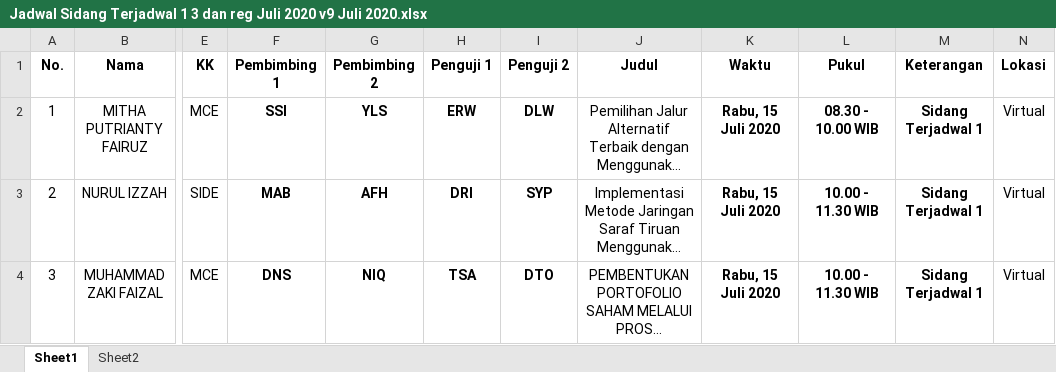
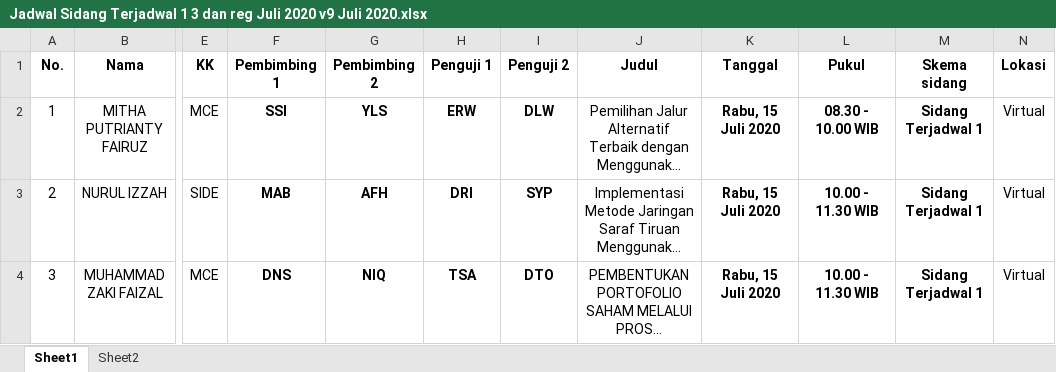
Before and after one commit to rizalmurtadha/formSidangRevisi, an Excel workbook: data/jadwal_sidang/Jadwal Sidang Terjadwal 1 3 dan reg Juli 2020 v9 Juli 2020.xlsx, sheet Sheet1, drawn as a sheet; only a part is shown, gaps mark what is left out; long unchanged cells end in …; values as stored, in another font and other column widths than the file's, no borders; conditional formats not drawn; the diff names each change by its address in the sheet, - before the commit and + after, or states it on an @@ line.

```diff
--- a/data/jadwal_sidang/Jadwal Sidang Terjadwal 1 3 dan reg Juli 2020 v9 Juli 2020.xlsx (sheet Sheet1)
+++ b/data/jadwal_sidang/Jadwal Sidang Terjadwal 1 3 dan reg Juli 2020 v9 Juli 2020.xlsx (sheet Sheet1)
-K1: Waktu
+K1: Tanggal
-M1: Keterangan
+M1: Skema sidang
```
Also changed, not shown: data/jadwal_sidang/Jadwal Sidang Terjadwal 1 3 dan reg Juli 2020 v9 Juli 2020_pwd.xlsx, data/schedule_template.xlsx, 10 other files.
